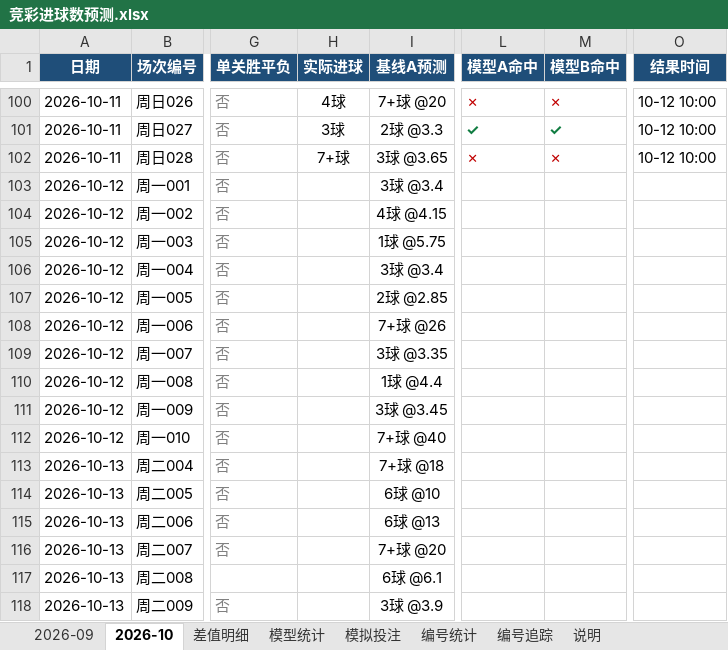
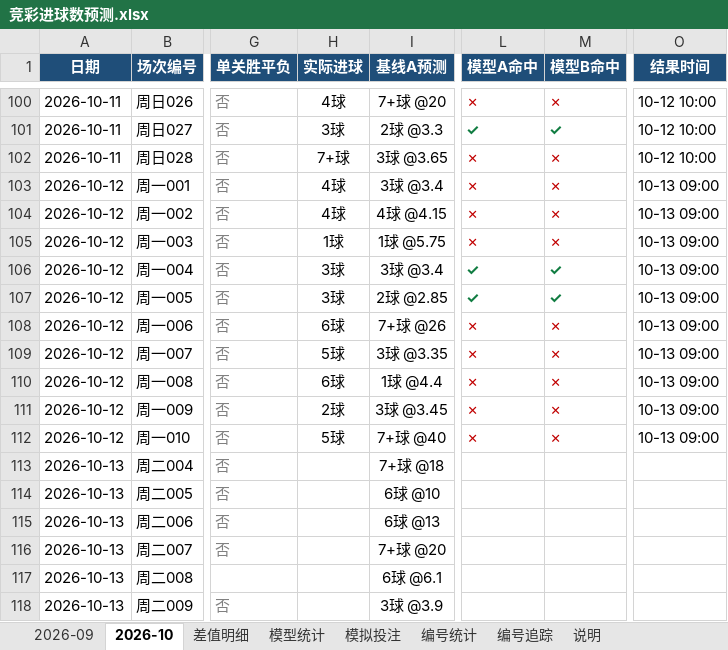
Before and after one commit to chuangyuyu/jingcai, an Excel workbook: docs/excel/竞彩进球数预测.xlsx, sheet 2026-10, drawn as a sheet; only a part is shown, gaps mark what is left out; values as stored, in another font and other column widths than the file's, no borders; the diff names each change by its address in the sheet, - before the commit and + after, or states it on an @@ line.

```diff
--- a/docs/excel/竞彩进球数预测.xlsx (sheet 2026-10)
+++ b/docs/excel/竞彩进球数预测.xlsx (sheet 2026-10)
-H103:H104 (实际进球): (empty)
+H103:H104 (实际进球): 4球
-L103:L105 (模型A命中): (empty)
+L103:L105 (模型A命中): ✗
-M103:M105 (模型B命中): (empty)
+M103:M105 (模型B命中): ✗
-O103:O112 (结果时间): (empty)
+O103:O112 (结果时间): 10-13 09:00
-H105 (实际进球): (empty)
+H105 (实际进球): 1球
-H106:H107 (实际进球): (empty)
+H106:H107 (实际进球): 3球
-L106:L107 (模型A命中): (empty)
+L106:L107 (模型A命中): ✓
-M106:M107 (模型B命中): (empty)
+M106:M107 (模型B命中): ✓
-H108 (实际进球): (empty)
+H108 (实际进球): 6球
-L108:L112 (模型A命中): (empty)
+L108:L112 (模型A命中): ✗
-M108:M112 (模型B命中): (empty)
+M108:M112 (模型B命中): ✗
-H109 (实际进球): (empty)
+H109 (实际进球): 5球
-H110 (实际进球): (empty)
+H110 (实际进球): 6球
-H111 (实际进球): (empty)
+H111 (实际进球): 2球
-H112 (实际进球): (empty)
+H112 (实际进球): 5球
```
Also changed, not shown: sheet 模拟投注, sheet 编号追踪, sheet 模型统计, sheet 编号统计, 6 other files.
